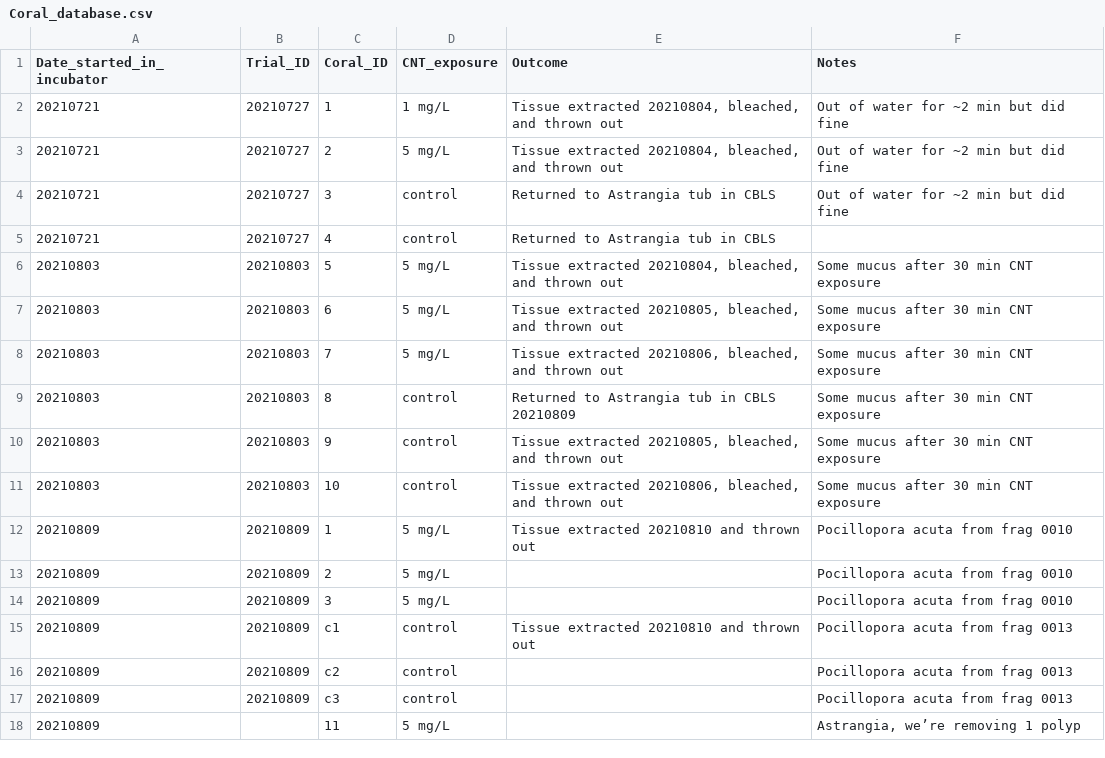
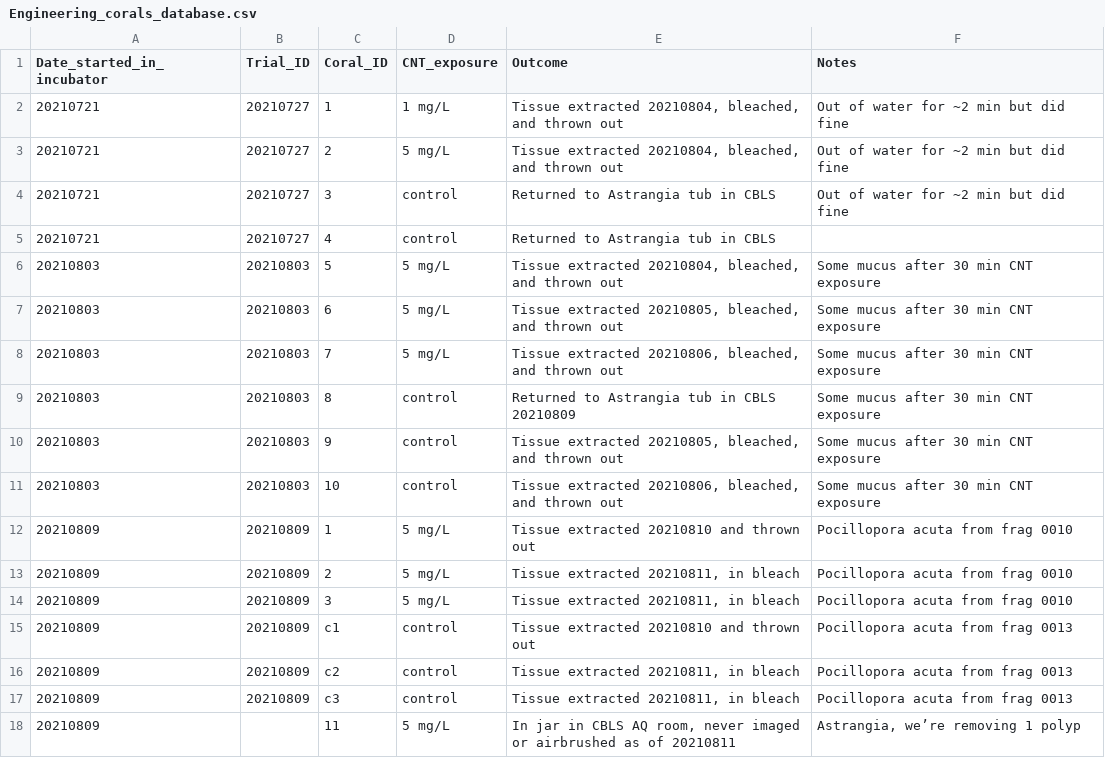
Before and after one commit to hputnam/Coral_CNT, a CSV file: Experiment_coral_upkeep/Engineering_corals_database.csv (was Experiment_coral_upkeep/Coral_database.csv), drawn as a sheet.

Commit message:
updating future plans notes

```diff
--- a/Experiment_coral_upkeep/Coral_database.csv
+++ b/Experiment_coral_upkeep/Engineering_corals_database.csv
@@ -12,7 +12,7 @@ Date_started_in_incubator,Trial_ID,Coral_ID,CNT_exposure,Outcome,Notes
 20210809,20210809,1,5 mg/L,Tissue extracted 20210810 and thrown out,Pocillopora acuta from frag 0010
-20210809,20210809,2,5 mg/L,,Pocillopora acuta from frag 0010
-20210809,20210809,3,5 mg/L,,Pocillopora acuta from frag 0010
+20210809,20210809,2,5 mg/L,"Tissue extracted 20210811, in bleach",Pocillopora acuta from frag 0010
+20210809,20210809,3,5 mg/L,"Tissue extracted 20210811, in bleach",Pocillopora acuta from frag 0010
 20210809,20210809,c1,control,Tissue extracted 20210810 and thrown out,Pocillopora acuta from frag 0013
-20210809,20210809,c2,control,,Pocillopora acuta from frag 0013
-20210809,20210809,c3,control,,Pocillopora acuta from frag 0013
-20210809,,11,5 mg/L,,"Astrangia, we’re removing 1 polyp"
+20210809,20210809,c2,control,"Tissue extracted 20210811, in bleach",Pocillopora acuta from frag 0013
+20210809,20210809,c3,control,"Tissue extracted 20210811, in bleach",Pocillopora acuta from frag 0013
+20210809,,11,5 mg/L,"In jar in CBLS AQ room, never imaged or airbrushed as of 20210811","Astrangia, we’re removing 1 polyp"
```
Also changed, not shown: Experiment_coral_upkeep/Incubator_WQ_data.csv, 4 other files.
